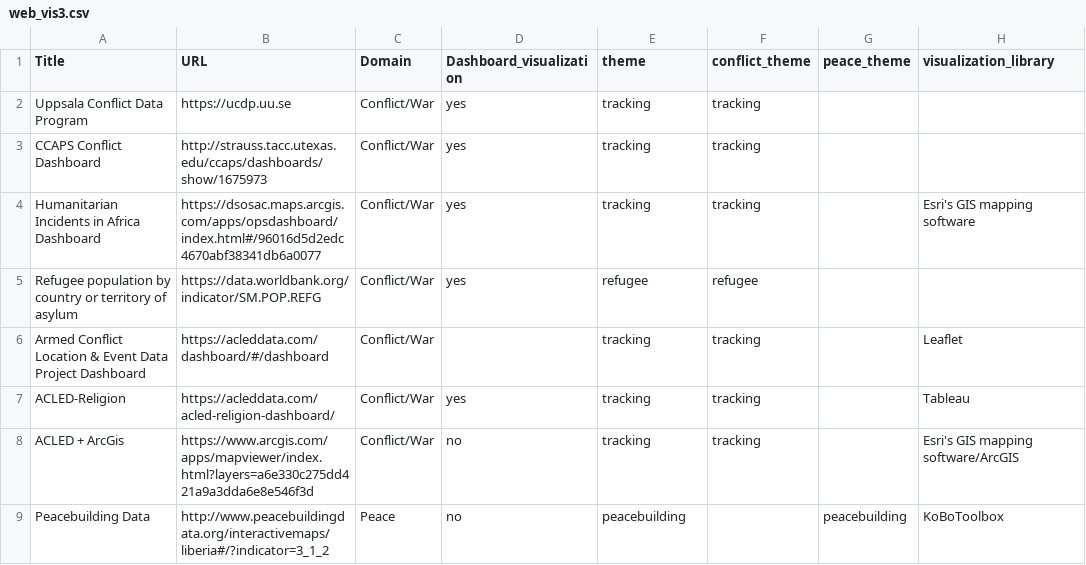
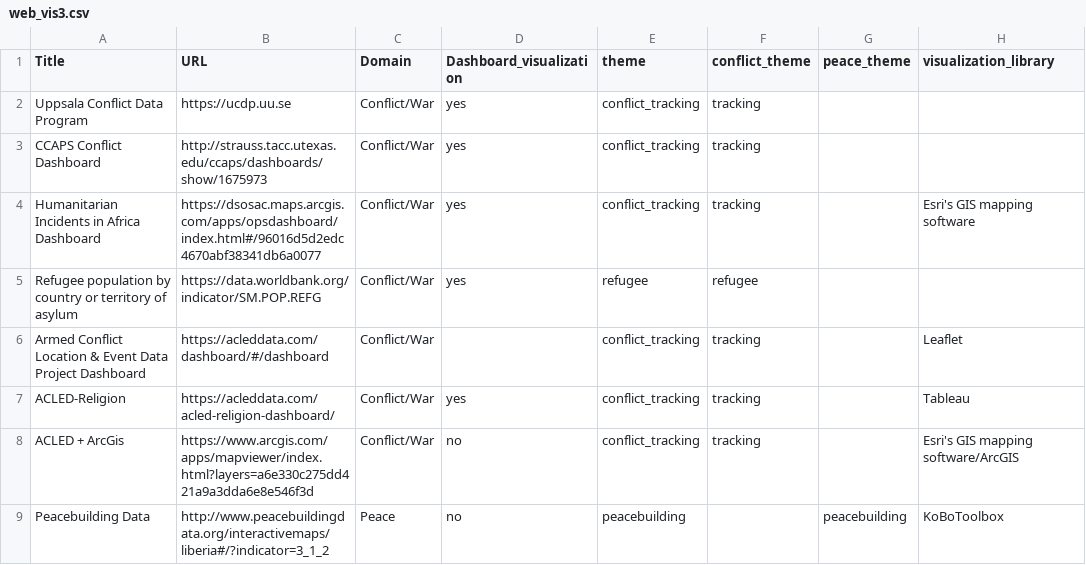
Before and after one commit to conflictvis/conflictvis.github.io, a CSV file: web_vis3.csv, drawn as a sheet; only a part is shown; the diff covers the shown part only; the diff names each change by its address in the sheet, - before the commit and + after, or states it on an @@ line.

```diff
--- a/web_vis3.csv
+++ b/web_vis3.csv
-E2:E4 (theme): tracking
+E2:E4 (theme): conflict_tracking
-E6:E8 (theme): tracking
+E6:E8 (theme): conflict_tracking
```
Also changed, not shown: 24 edited cells elsewhere in this file.
